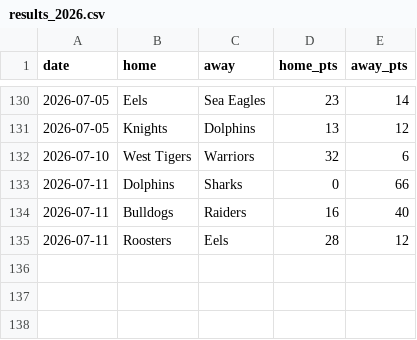
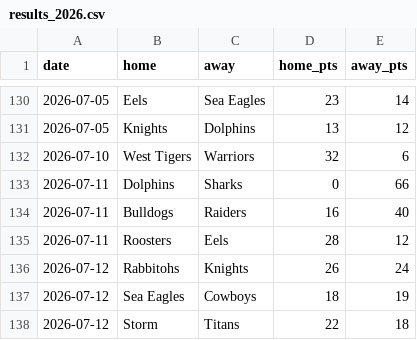
Before and after one commit to Rossdavo/nrl-ai-predictor, a CSV file: results_2026.csv, drawn as a sheet; only a part is shown, gaps mark what is left out.

Commit message:
Update results_2026.csv

```diff
--- a/results_2026.csv
+++ b/results_2026.csv
@@ -135 +135,4 @@ date,home,away,home_pts,away_pts
 2026-07-11,Roosters,Eels,28,12
+2026-07-12,Rabbitohs,Knights,26,24
+2026-07-12,Sea Eagles,Cowboys,18,19
+2026-07-12,Storm,Titans,22,18
```
